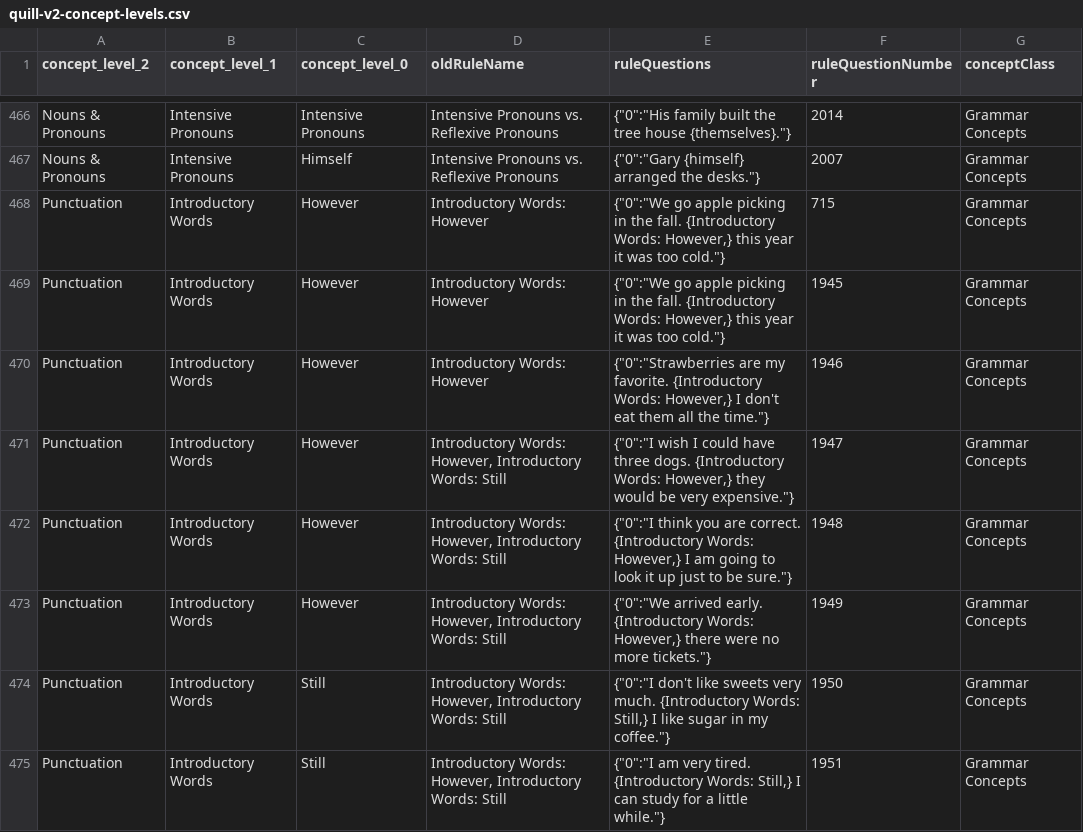
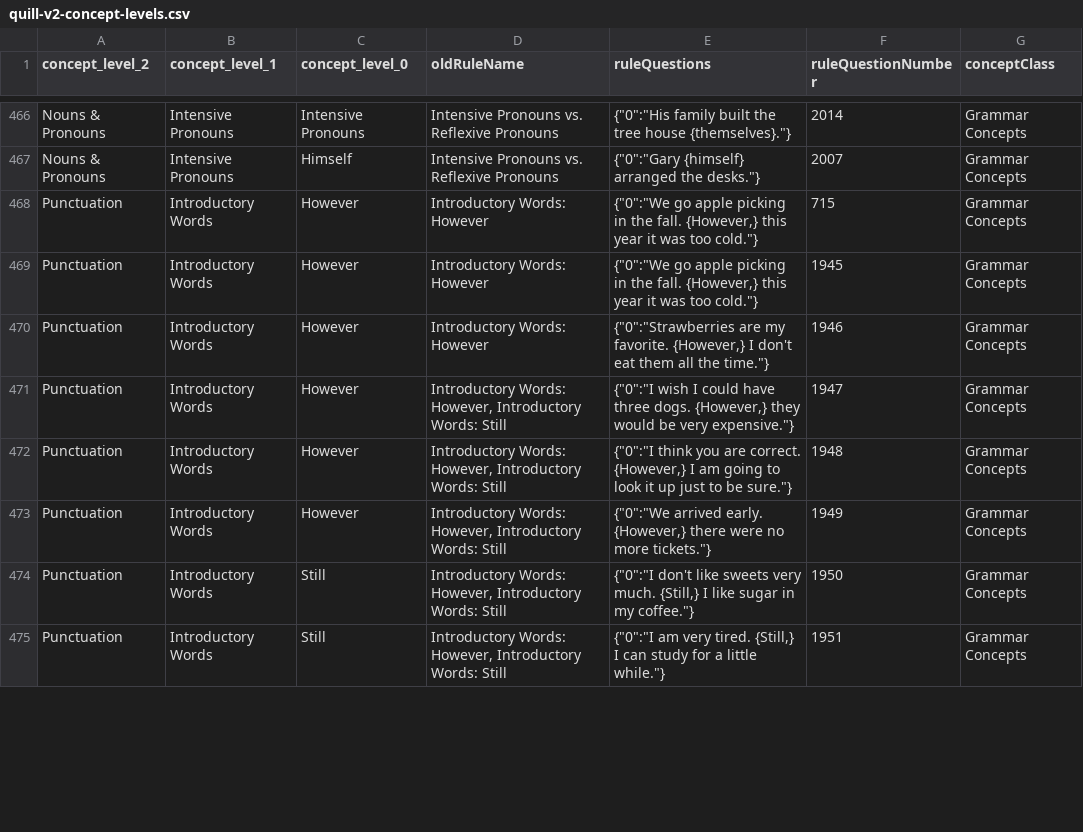
Before and after one commit to Empirical-org-Archive/grammar-csv-import, a CSV file: v2/quill-v2-concept-levels.csv, drawn as a sheet; only a part is shown, gaps mark what is left out; the diff covers the shown part only.

```diff
--- a/v2/quill-v2-concept-levels.csv
+++ b/v2/quill-v2-concept-levels.csv
@@ -467,9 +467,9 @@ Nouns & Pronouns,Intensive Pronouns,Intensive Pronouns,Intensive Pronouns vs. Re
 Nouns & Pronouns,Intensive Pronouns,Himself,Intensive Pronouns vs. Reflexive Pronouns,"{""0"":""Gary {himself} arranged the desks.""}",2007,Grammar Concepts
-Punctuation,Introductory Words,However,Introductory Words: However,"{""0"":""We go apple picking in the fall. {Introductory Words: However,} this year it was too cold.""}",715,Grammar Concepts
-Punctuation,Introductory Words,However,Introductory Words: However,"{""0"":""We go apple picking in the fall. {Introductory Words: However,} this year it was too cold.""}",1945,Grammar Concepts
-Punctuation,Introductory Words,However,Introductory Words: However,"{""0"":""Strawberries are my favorite. {Introductory Words: However,} I don't eat them all the time.""}",1946,Grammar Concepts
-Punctuation,Introductory Words,However,"Introductory Words: However, Introductory Words: Still","{""0"":""I wish I could have three dogs. {Introductory Words: However,} they would be very expensive.""}",1947,Grammar Concepts
-Punctuation,Introductory Words,However,"Introductory Words: However, Introductory Words: Still","{""0"":""I think you are correct. {Introductory Words: However,} I am going to look it up just to be sure.""}",1948,Grammar Concepts
-Punctuation,Introductory Words,However,"Introductory Words: However, Introductory Words: Still","{""0"":""We arrived early. {Introductory Words: However,} there were no more tickets.""}",1949,Grammar Concepts
-Punctuation,Introductory Words,Still,"Introductory Words: However, Introductory Words: Still","{""0"":""I don't like sweets very much. {Introductory Words: Still,} I like sugar in my coffee.""}",1950,Grammar Concepts
-Punctuation,Introductory Words,Still,"Introductory Words: However, Introductory Words: Still","{""0"":""I am very tired. {Introductory Words: Still,} I can study for a little while.""}",1951,Grammar Concepts
+Punctuation,Introductory Words,However,Introductory Words: However,"{""0"":""We go apple picking in the fall. {However,} this year it was too cold.""}",715,Grammar Concepts
+Punctuation,Introductory Words,However,Introductory Words: However,"{""0"":""We go apple picking in the fall. {However,} this year it was too cold.""}",1945,Grammar Concepts
+Punctuation,Introductory Words,However,Introductory Words: However,"{""0"":""Strawberries are my favorite. {However,} I don't eat them all the time.""}",1946,Grammar Concepts
+Punctuation,Introductory Words,However,"Introductory Words: However, Introductory Words: Still","{""0"":""I wish I could have three dogs. {However,} they would be very expensive.""}",1947,Grammar Concepts
+Punctuation,Introductory Words,However,"Introductory Words: However, Introductory Words: Still","{""0"":""I think you are correct. {However,} I am going to look it up just to be sure.""}",1948,Grammar Concepts
+Punctuation,Introductory Words,However,"Introductory Words: However, Introductory Words: Still","{""0"":""We arrived early. {However,} there were no more tickets.""}",1949,Grammar Concepts
+Punctuation,Introductory Words,Still,"Introductory Words: However, Introductory Words: Still","{""0"":""I don't like sweets very much. {Still,} I like sugar in my coffee.""}",1950,Grammar Concepts
+Punctuation,Introductory Words,Still,"Introductory Words: However, Introductory Words: Still","{""0"":""I am very tired. {Still,} I can study for a little while.""}",1951,Grammar Concepts
```
Also changed, not shown: 112 edited cells elsewhere in this file.
